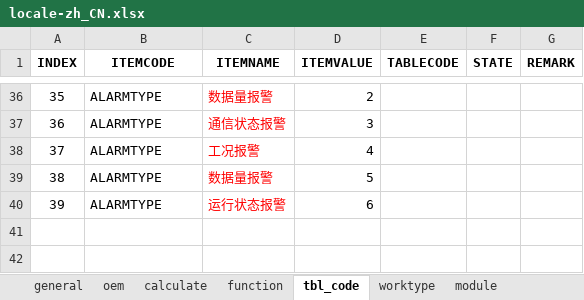
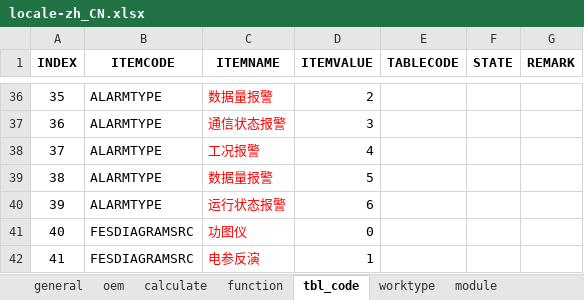
Before and after one commit to cosog/ap, an Excel workbook: WebRoot/oem/cnpc/locale/locale-zh_CN.xlsx, sheet tbl_code, drawn as a sheet; only a part is shown, gaps mark what is left out; values as stored, in another font and other column widths than the file's, no borders; the diff names each change by its address in the sheet, - before the commit and + after, or states it on an @@ line.

```diff
--- a/WebRoot/oem/cnpc/locale/locale-zh_CN.xlsx (sheet tbl_code)
+++ b/WebRoot/oem/cnpc/locale/locale-zh_CN.xlsx (sheet tbl_code)
+row 41: 40 | FESDIAGRAMSRC | 功图仪 | 0
+row 42: 41 | FESDIAGRAMSRC | 电参反演 | 1
```
Also changed, not shown: sheet general, sheet worktype, sheet calculate, WebRoot/oem/cnpc/locale/locale-en.xlsx, WebRoot/oem/cnpc/locale/locale-ru.xlsx, 28 other files.
